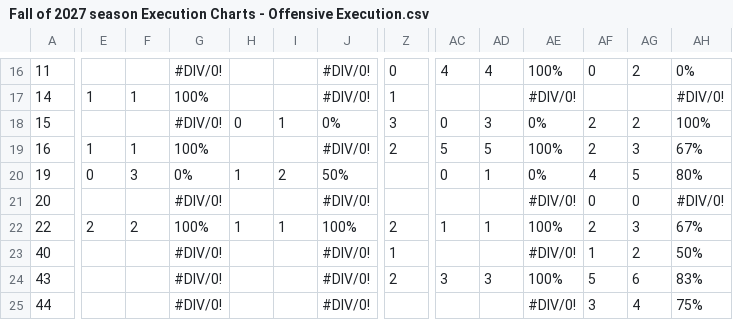
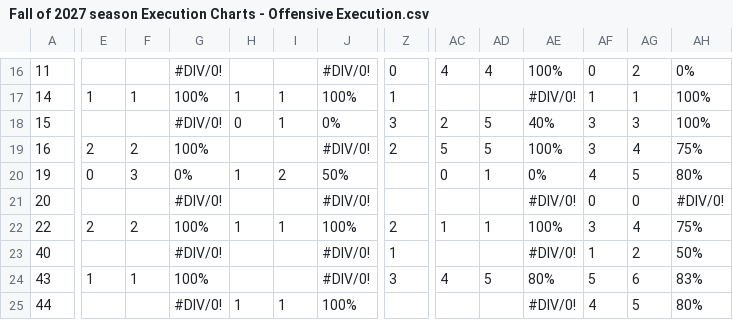
Before and after one commit to BirdballAnalytics/BirdballSavant, a CSV file: data/Fall of 2027 season Execution Charts - Offensive Execution.csv, drawn as a sheet; only a part is shown, gaps mark what is left out; the diff covers the shown part only; the diff names each change by its address in the sheet, - before the commit and + after, or states it on an @@ line.

```diff
--- a/data/Fall of 2027 season Execution Charts - Offensive Execution.csv
+++ b/data/Fall of 2027 season Execution Charts - Offensive Execution.csv
-H17: (empty)
+H17: 1
-I17: (empty)
+I17: 1
-J17: #DIV/0!
+J17: 100%
-AF17: (empty)
+AF17: 1
-AG17: (empty)
+AG17: 1
-AH17: #DIV/0!
+AH17: 100%
-AC18: 0
+AC18: 2
-AD18: 3
+AD18: 5
-AE18: 0%
+AE18: 40%
-AF18:AF19: 2
+AF18:AF19: 3
-AG18: 2
+AG18: 3
-E19: 1
+E19: 2
-F19: 1
+F19: 2
-AG19: 3
+AG19: 4
-AH19: 67%
+AH19: 75%
-AF22: 2
+AF22: 3
-AG22: 3
+AG22: 4
-AH22: 67%
+AH22: 75%
-E24: (empty)
+E24: 1
-F24: (empty)
+F24: 1
-G24: #DIV/0!
+G24: 100%
-Z24: 2
+Z24: 3
-AC24: 3
+AC24: 4
-AD24: 3
+AD24: 5
-AE24: 100%
+AE24: 80%
-H25: (empty)
+H25: 1
-I25: (empty)
+I25: 1
-J25: #DIV/0!
+J25: 100%
-AF25: 3
+AF25: 4
-AG25: 4
+AG25: 5
-AH25: 75%
+AH25: 80%
```
Also changed, not shown: 85 edited cells elsewhere in this file.
